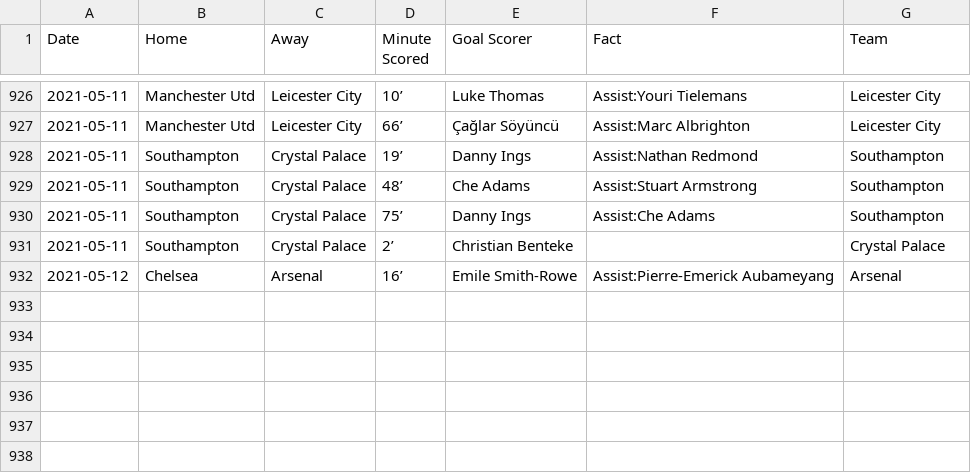
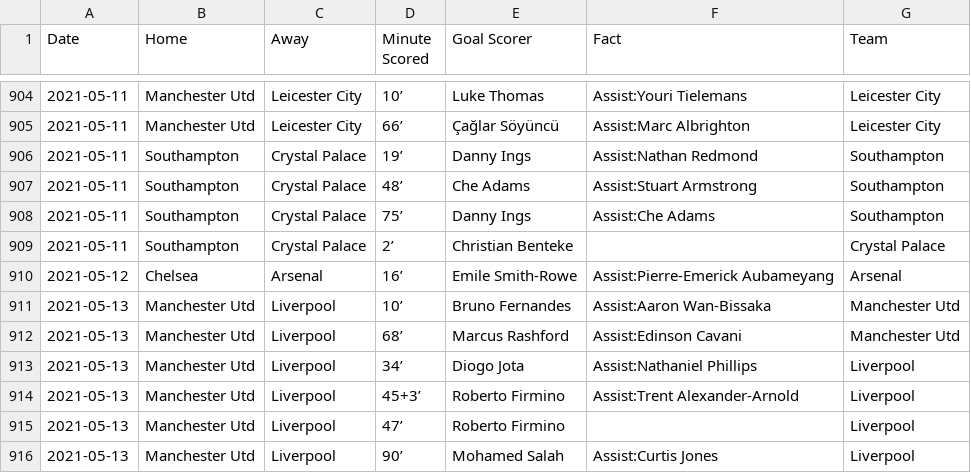
Before and after one commit to marvel308/marvel308.github.io, a CSV file: data.csv, drawn as a sheet; only a part is shown, gaps mark what is left out; the diff covers the shown part only.

```diff
--- a/data.csv
+++ b/data.csv
@@ -932 +910,7 @@ Date,Home,Away,Minute Scored,Goal Scorer,Fact,Team
 2021-05-12,Chelsea,Arsenal,16’,Emile Smith-Rowe,Assist:Pierre-Emerick Aubameyang,Arsenal
+2021-05-13,Manchester Utd,Liverpool,10’,Bruno Fernandes,Assist:Aaron Wan-Bissaka,Manchester Utd
+2021-05-13,Manchester Utd,Liverpool,68’,Marcus Rashford,Assist:Edinson Cavani,Manchester Utd
+2021-05-13,Manchester Utd,Liverpool,34’,Diogo Jota,Assist:Nathaniel Phillips,Liverpool
+2021-05-13,Manchester Utd,Liverpool,45+3’,Roberto Firmino,Assist:Trent Alexander-Arnold,Liverpool
+2021-05-13,Manchester Utd,Liverpool,47’,Roberto Firmino,,Liverpool
+2021-05-13,Manchester Utd,Liverpool,90’,Mohamed Salah,Assist:Curtis Jones,Liverpool
```
Also changed, not shown: 22 removed rows elsewhere in this file, critical_data.csv.
